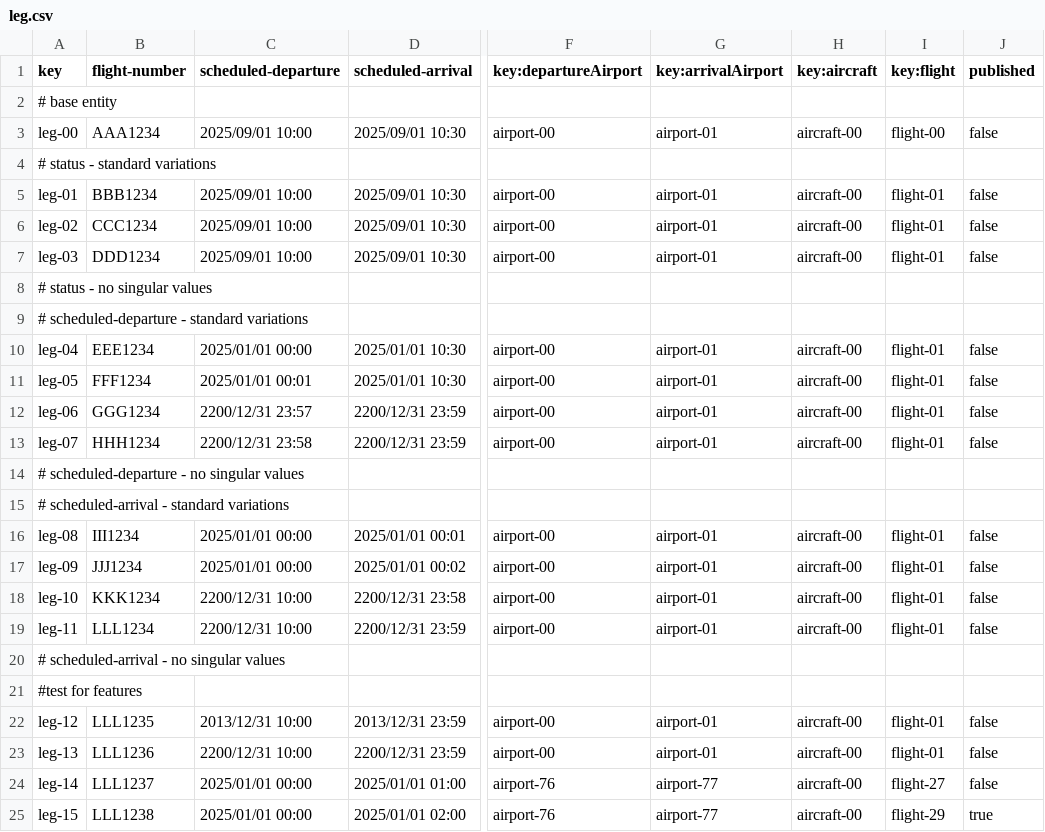
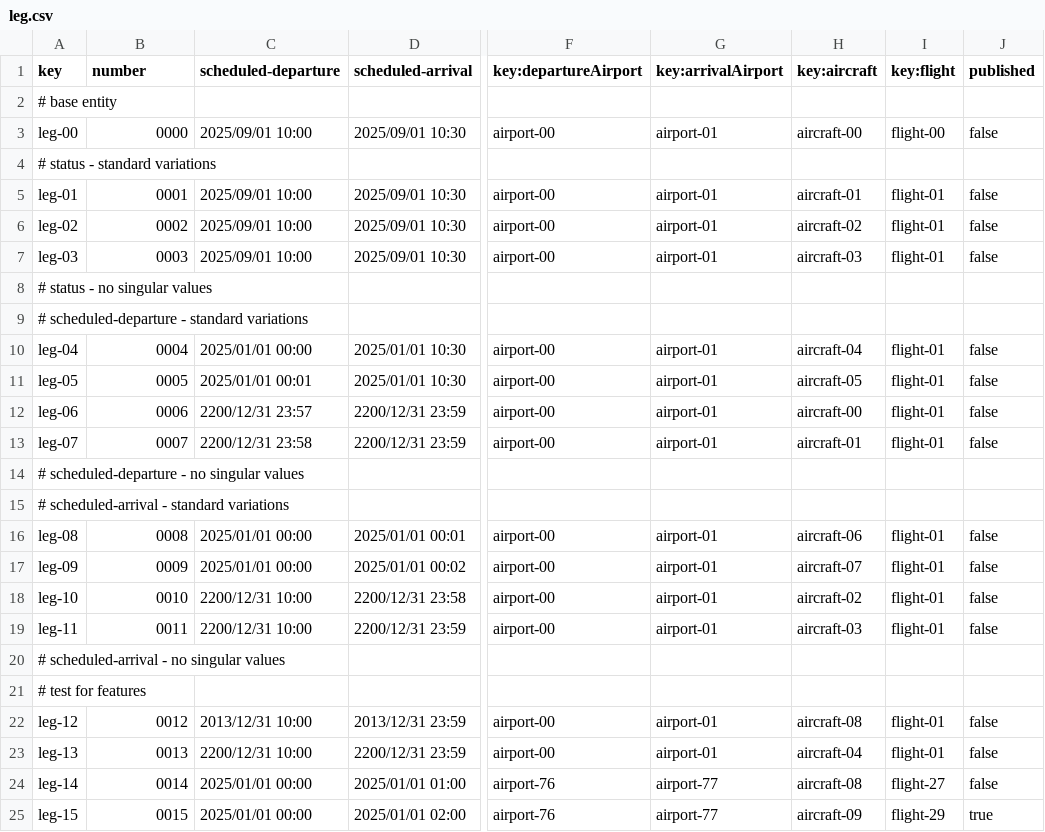
Before and after one commit to DP2-C1-063/Acme-ANS-D04, a CSV file: src/main/resources/WEB-INF/data/sample/leg.csv, drawn as a sheet; only a part is shown, gaps mark what is left out; the diff covers the shown part only; the diff names each change by its address in the sheet, - before the commit and + after, or states it on an @@ line.

Commit message:
Changes on legs validations #2
Now legs have a property named "number" and a derivated "flightNumber", which is composed of the airline IATA of the manager and a number selected by the user.

Now the aircraft that you assign to the leg must be unused when you try to publish the leg.

```diff
--- a/src/main/resources/WEB-INF/data/sample/leg.csv
+++ b/src/main/resources/WEB-INF/data/sample/leg.csv
-B1: flight-number
+B1: number
-B3 (number): AAA1234
+B3 (number): 0000
-B5 (number): BBB1234
+B5 (number): 0001
-H5 (key:aircraft): aircraft-00
+H5 (key:aircraft): aircraft-01
-B6 (number): CCC1234
+B6 (number): 0002
-H6 (key:aircraft): aircraft-00
+H6 (key:aircraft): aircraft-02
-B7 (number): DDD1234
+B7 (number): 0003
-H7 (key:aircraft): aircraft-00
+H7 (key:aircraft): aircraft-03
-B10 (number): EEE1234
+B10 (number): 0004
-H10 (key:aircraft): aircraft-00
+H10 (key:aircraft): aircraft-04
-B11 (number): FFF1234
+B11 (number): 0005
-H11 (key:aircraft): aircraft-00
+H11 (key:aircraft): aircraft-05
-B12 (number): GGG1234
+B12 (number): 0006
-B13 (number): HHH1234
+B13 (number): 0007
-H13 (key:aircraft): aircraft-00
+H13 (key:aircraft): aircraft-01
-B16 (number): III1234
+B16 (number): 0008
-H16 (key:aircraft): aircraft-00
+H16 (key:aircraft): aircraft-06
-B17 (number): JJJ1234
+B17 (number): 0009
-H17 (key:aircraft): aircraft-00
+H17 (key:aircraft): aircraft-07
-B18 (number): KKK1234
+B18 (number): 0010
-H18 (key:aircraft): aircraft-00
+H18 (key:aircraft): aircraft-02
-B19 (number): LLL1234
+B19 (number): 0011
-H19 (key:aircraft): aircraft-00
+H19 (key:aircraft): aircraft-03
-A21 (key): #test for features
+A21 (key): # test for features
-B22 (number): LLL1235
+B22 (number): 0012
-H22 (key:aircraft): aircraft-00
+H22 (key:aircraft): aircraft-08
-B23 (number): LLL1236
+B23 (number): 0013
-H23 (key:aircraft): aircraft-00
+H23 (key:aircraft): aircraft-04
-B24 (number): LLL1237
+B24 (number): 0014
-H24 (key:aircraft): aircraft-00
+H24 (key:aircraft): aircraft-08
-B25 (number): LLL1238
+B25 (number): 0015
-H25 (key:aircraft): aircraft-00
+H25 (key:aircraft): aircraft-09
```
Also changed, not shown: 10 edited cells elsewhere in this file, src/main/resources/WEB-INF/data/sample/aircraft.csv, 18 other files.
